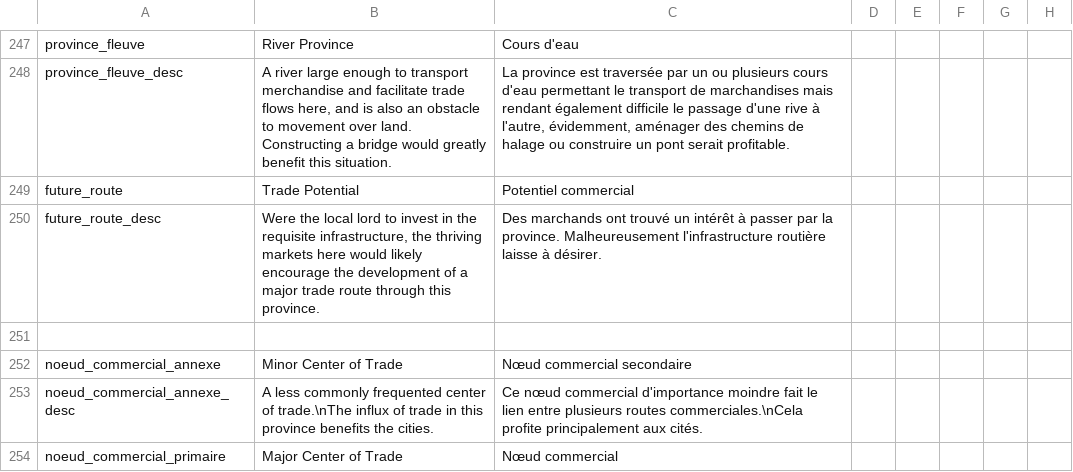
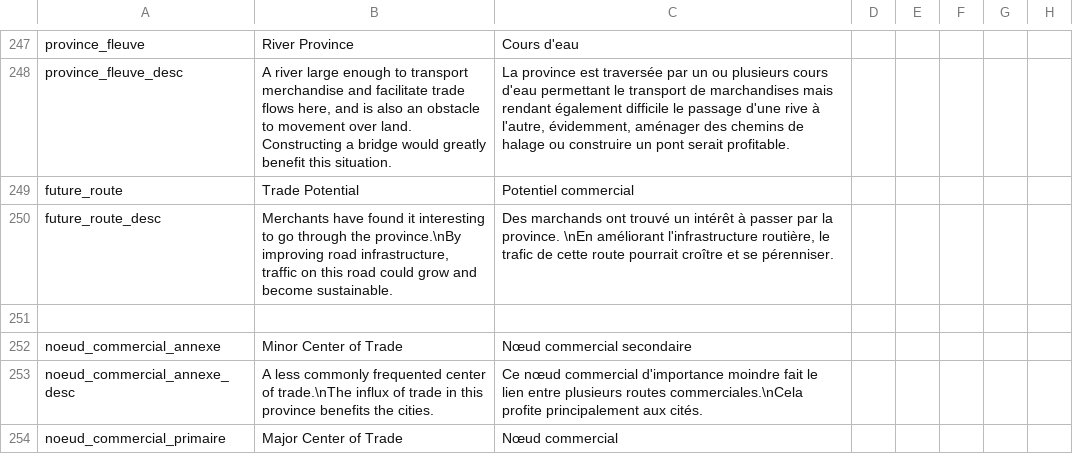
Before and after one commit to ArkoG/L3T, a CSV file: L3T/localisation/L3T_loc_MODIF_PROV.csv, drawn as a sheet; only a part is shown, gaps mark what is left out; the diff names each change by its address in the sheet, - before the commit and + after, or states it on an @@ line.

Commit message:
Update L3T_loc_MODIF_PROV.csv

```diff
--- a/L3T/localisation/L3T_loc_MODIF_PROV.csv
+++ b/L3T/localisation/L3T_loc_MODIF_PROV.csv
-B250: Were the local lord to invest in the requisite infrastructure, the thriving markets here would likely encourage the development of a major trade route through this province.
+B250: Merchants have found it interesting to go through the province.\nBy improving road infrastructure, traffic on this road could grow and become sustainable.
-C250: …la province. Malheureusement l'infrastructure routière laisse à désirer.
+C250: …la province. \nEn améliorant l'infrastructure routière, le trafic de cette route pourrait croître et se pérenniser.
```
